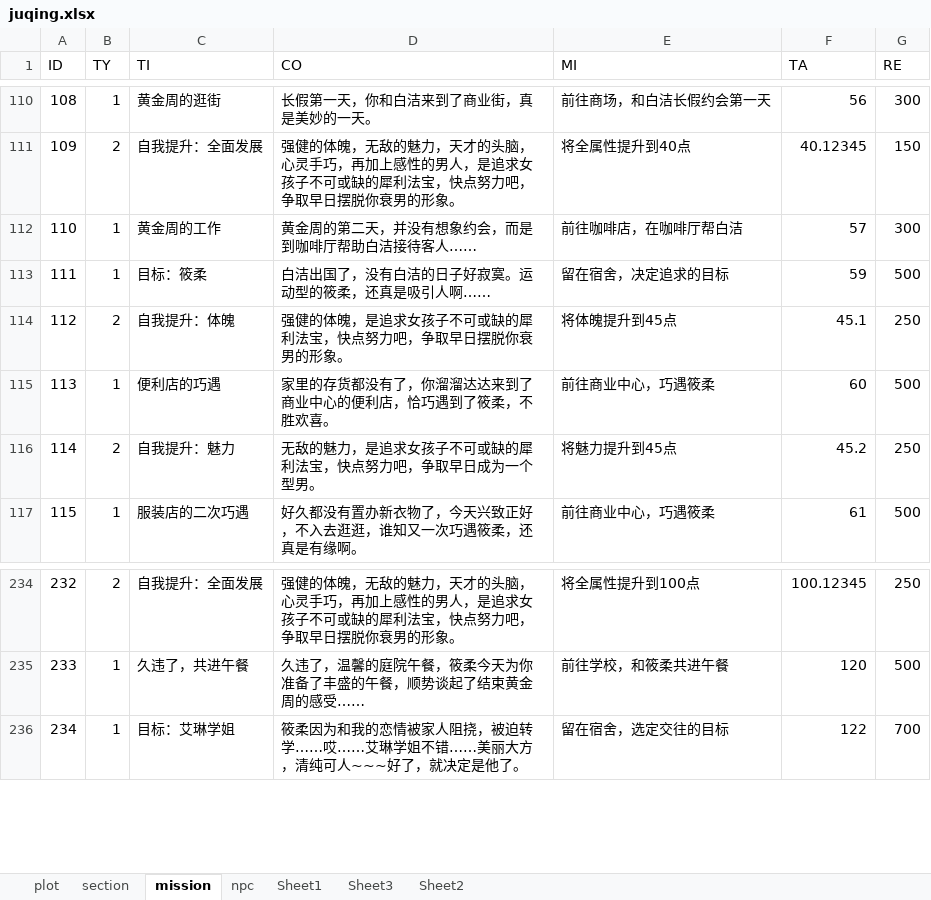
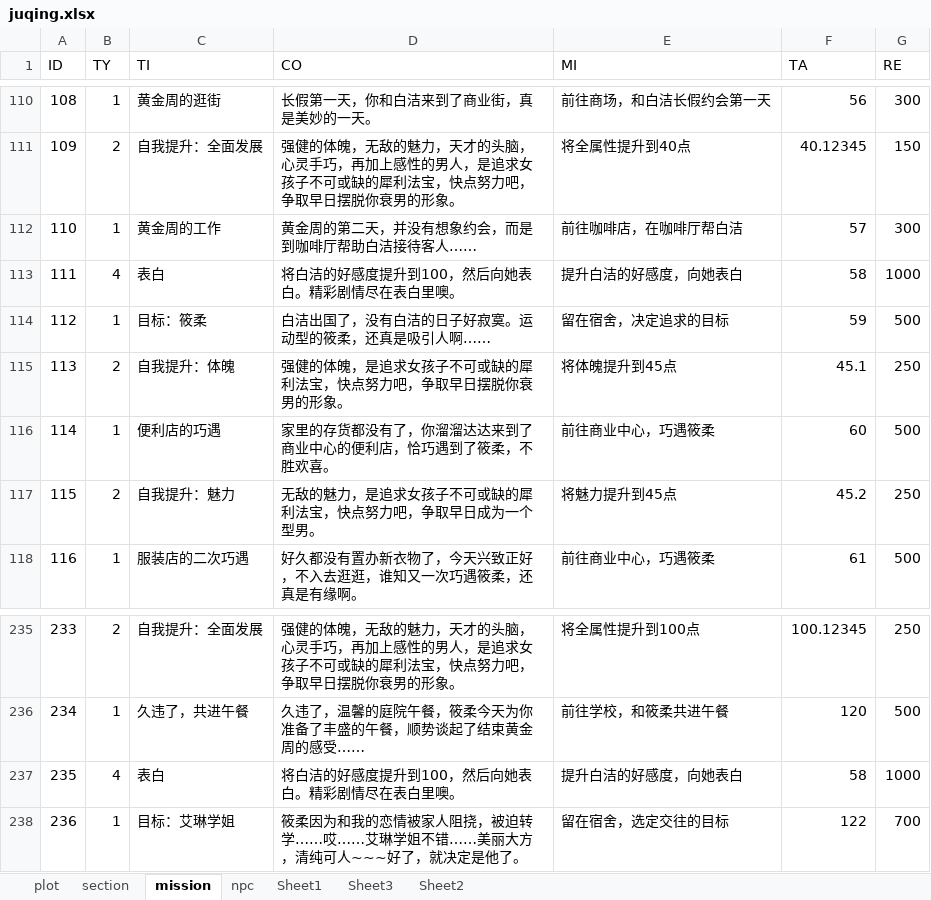
Before and after one commit to weimingtom/JuQing, an Excel workbook: Resources/fonts/juqing.xlsx, sheet mission, drawn as a sheet; only a part is shown, gaps mark what is left out; values as stored, in another font and other column widths than the file's, no borders; addresses are those after the commit; the diff names each change by its address in the sheet, - before the commit and + after, or states it on an @@ line.

```diff
--- a/Resources/fonts/juqing.xlsx (sheet mission)
+++ b/Resources/fonts/juqing.xlsx (sheet mission)
+row 113: 111 | 4 | 表白 | 将白洁的好感度提升到100，然后向她表白。精彩剧情尽在表白里噢。 | 提升白洁的好感度，向她表白 | 58 | 1000
@@ column A (ID) renumbered from row 114 down @@
+row 237: 235 | 4 | 表白 | 将白洁的好感度提升到100，然后向她表白。精彩剧情尽在表白里噢。 | 提升白洁的好感度，向她表白 | 58 | 1000
```
Also changed, not shown: charts or pictures, 17 other files.
